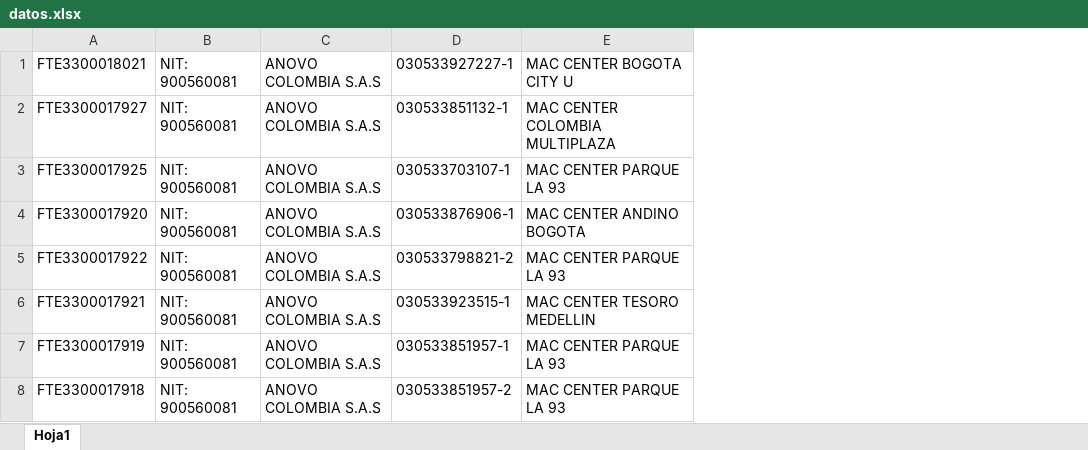
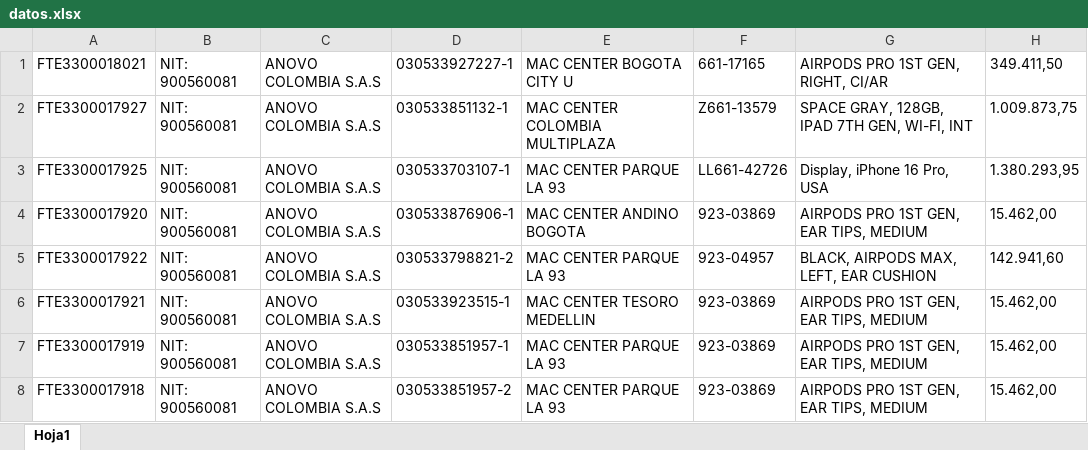
Before and after one commit to dorodrig/freeinvoicereader, an Excel workbook: datos.xlsx, sheet Hoja1, drawn as a sheet; values as stored, in another font and other column widths than the file's, no borders; the diff names each change by its address in the sheet, - before the commit and + after, or states it on an @@ line.

Commit message:
Node Js: Se realiza el ajuste de extracion de datos para provedor estandar y se crea el xlsx de manera local

```diff
--- a/datos.xlsx (sheet Hoja1)
+++ b/datos.xlsx (sheet Hoja1)
+column F, rows 1-8: 661-17165 | Z661-13579 | LL661-42726 | 923-03869 | 923-04957 | 923-03869 | 923-03869 | 923-03869
+column G, rows 1-8: AIRPODS PRO 1ST GEN, RIGHT, CI/AR | SPACE GRAY, 128GB, IPAD 7TH GEN, WI-FI, INT | Display, iPhone 16 Pro, USA | AIRPODS PRO 1ST GEN, EAR TIPS, MEDIUM | BLACK, AIRPODS MAX, LEFT, EAR CUSHION | AIRPODS PRO 1ST GEN, EAR TIPS, MEDIUM | AIRPODS PRO 1ST GEN, EAR TIPS, MEDIUM | AIRPODS PRO 1ST GEN, EAR TIPS, MEDIUM
+column H, rows 1-8: 349.411,50 | 1.009.873,75 | 1.380.293,95 | 15.462,00 | 142.941,60 | 15.462,00 | 15.462,00 | 15.462,00
```
Also changed, not shown: 1 other file.
